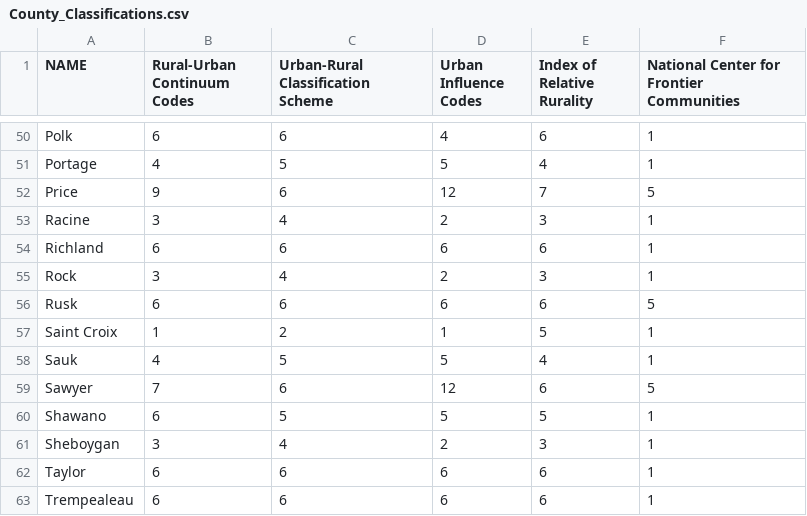
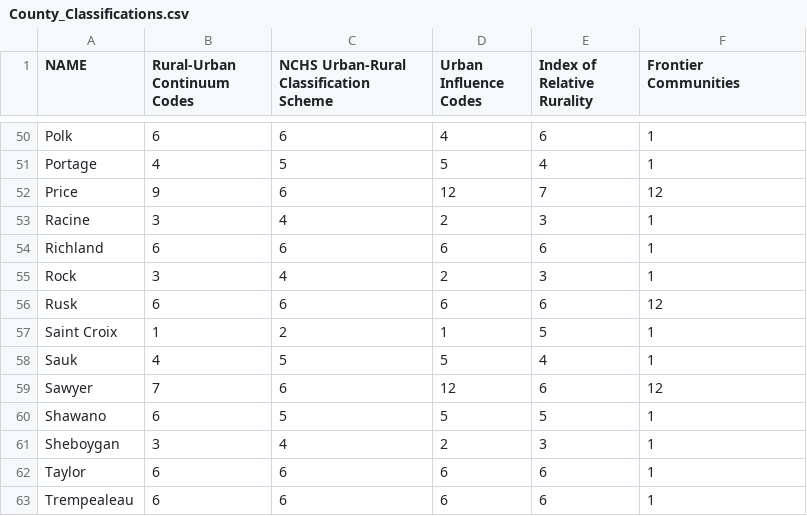
Before and after one commit to nataleedesotell/d3-coordinated-viz, a CSV file: data/County_Classifications.csv, drawn as a sheet; only a part is shown, gaps mark what is left out; the diff covers the shown part only.

```diff
--- a/data/County_Classifications.csv
+++ b/data/County_Classifications.csv
@@ -1 +1 @@
-NAME,Rural-Urban Continuum Codes,Urban-Rural Classification Scheme,Urban Influence Codes,Index of Relative Rurality,National Center for Frontier Communities
+NAME,Rural-Urban Continuum Codes,NCHS Urban-Rural Classification Scheme,Urban Influence Codes,Index of Relative Rurality,Frontier Communities
@@ -51,3 +51,3 @@ Polk,6,6,4,6,1
 Portage,4,5,5,4,1
-Price,9,6,12,7,5
+Price,9,6,12,7,12
 Racine,3,4,2,3,1
@@ -55,6 +55,6 @@ Richland,6,6,6,6,1
 Rock,3,4,2,3,1
-Rusk,6,6,6,6,5
+Rusk,6,6,6,6,12
 Saint Croix,1,2,1,5,1
 Sauk,4,5,5,4,1
-Sawyer,7,6,12,6,5
+Sawyer,7,6,12,6,12
 Shawano,6,5,5,5,1
```
Also changed, not shown: 8 edited cells elsewhere in this file, 3 other files.
